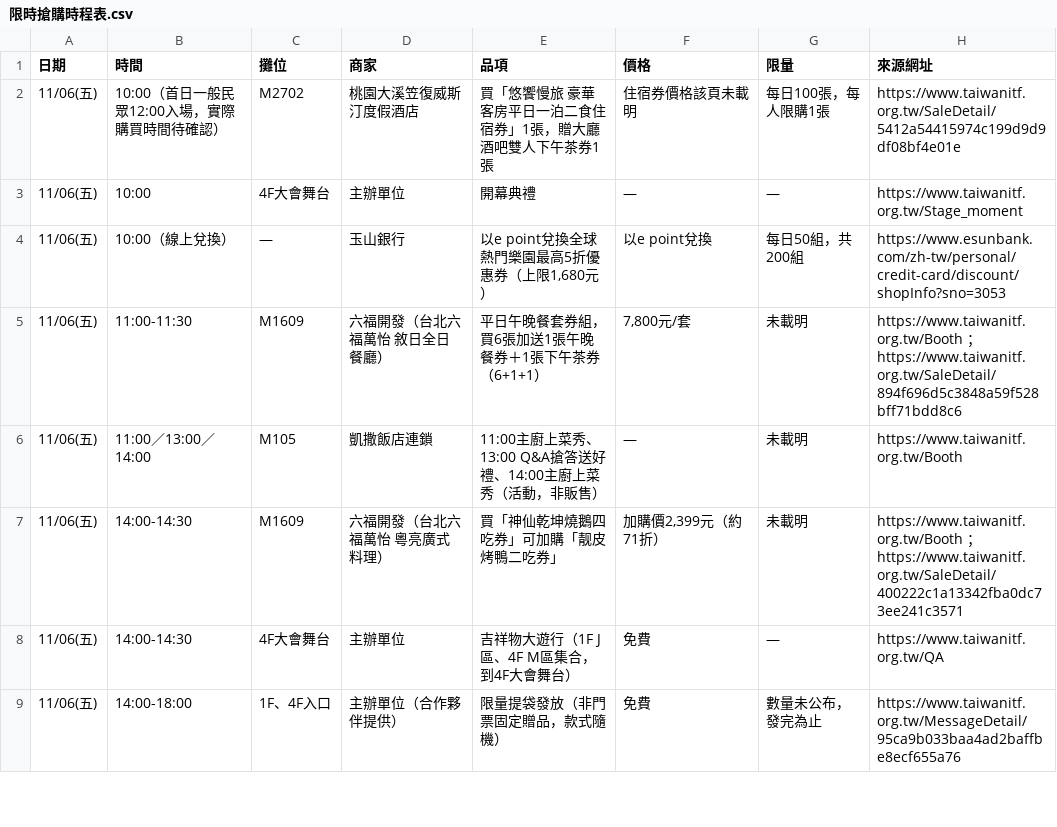
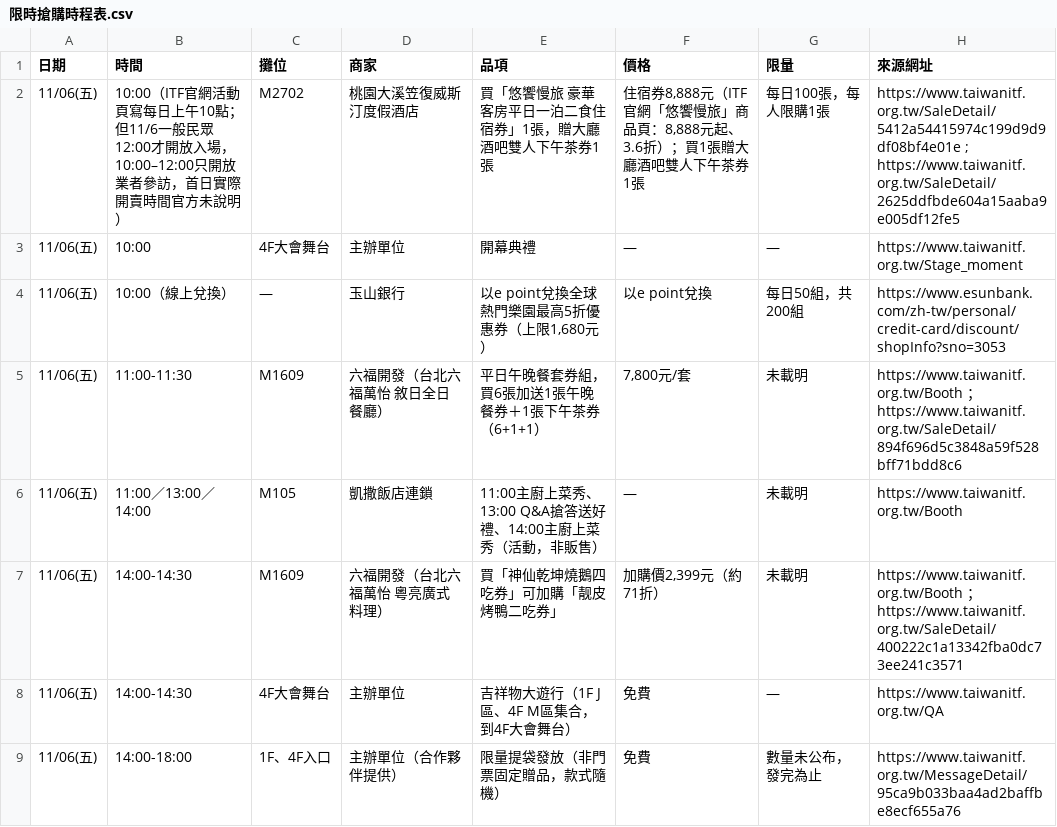
Before and after one commit to fullmodel-star/itf-2026-deals, a CSV file: 稜線/旅遊系列/ITF旅展優惠2026/00_官方總覽/限時搶購時程表.csv, drawn as a sheet; only a part is shown; the diff covers the shown part only.

```diff
--- a/稜線/旅遊系列/ITF旅展優惠2026/00_官方總覽/限時搶購時程表.csv
+++ b/稜線/旅遊系列/ITF旅展優惠2026/00_官方總覽/限時搶購時程表.csv
@@ -1,3 +1,3 @@
 日期,時間,攤位,商家,品項,價格,限量,來源網址
-11/06(五),10:00（首日一般民眾12:00入場，實際購買時間待確認）,M2702,桃園大溪笠復威斯汀度假酒店,買「悠饗慢旅 豪華客房平日一泊二食住宿券」1張，贈大廳酒吧雙人下午茶券1張,住宿券價格該頁未載明,每日100張，每人限購1張,https://www.taiwanitf.org.tw/SaleDetail/5412a54415974c199d9d9df08bf4e01e
+11/06(五),10:00（ITF官網活動頁寫每日上午10點；但11/6一般民眾12:00才開放入場，10:00–12:00只開放業者參訪，首日實際開賣時間官方未說明）,M2702,桃園大溪笠復威斯汀度假酒店,買「悠饗慢旅 豪華客房平日一泊二食住宿券」1張，贈大廳酒吧雙人下午茶券1張,"住宿券8,888元（ITF官網「悠饗慢旅」商品頁：8,888元起、3.6折）；買1張贈大廳酒吧雙人下午茶券1張",每日100張，每人限購1張,https://www.taiwanitf.org.tw/SaleDetail/5412a54415974c199d9d9df08bf4e01e ; https://www.taiwanitf.org.tw/SaleDetail/2625ddfbde604a15aaba9e005df12fe5
 11/06(五),10:00,4F大會舞台,主辦單位,開幕典禮,—,—,https://www.taiwanitf.org.tw/Stage_moment
```
Also changed, not shown: 6 edited cells elsewhere in this file, 8 other files.
